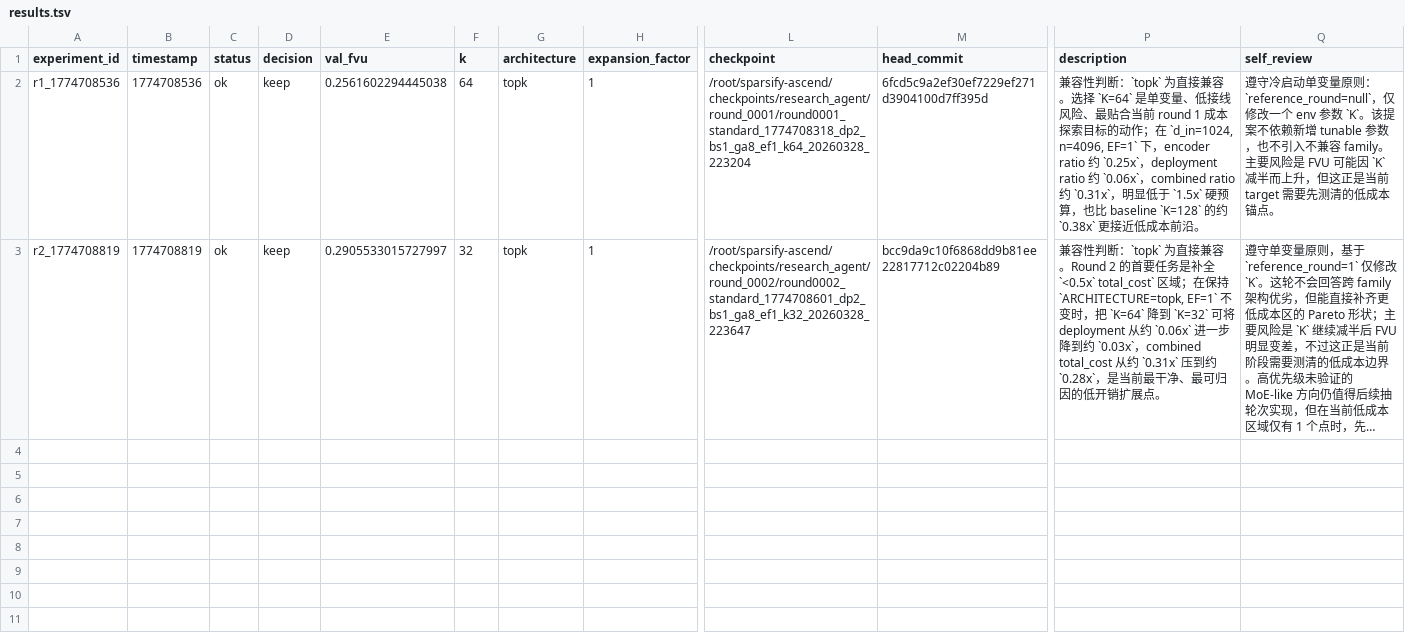
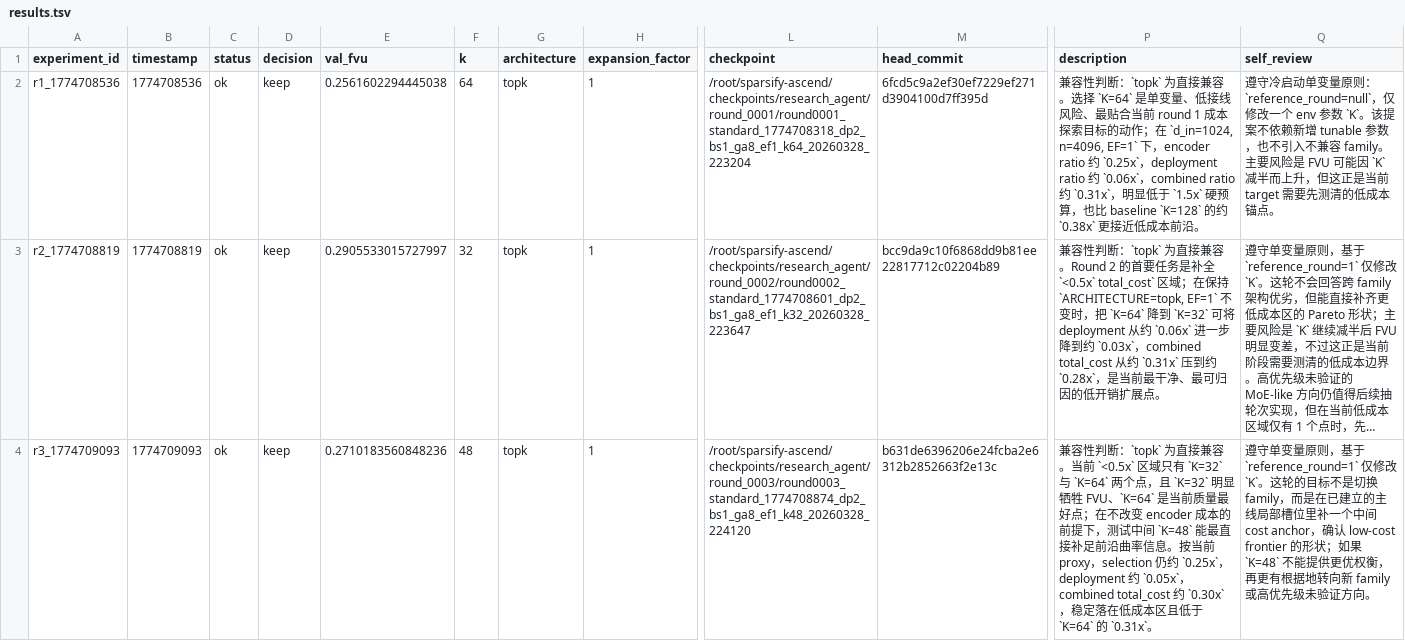
Before and after one commit to duanzhaol/sparsify, a TSV file: research/history/results.tsv, drawn as a sheet; only a part is shown, gaps mark what is left out; long unchanged cells end in …; rows hold the shown columns only; the diff names each change by its address in the sheet, - before the commit and + after, or states it on an @@ line.

Commit message:
experiment: round 0003 standard topk keep

```diff
--- a/research/history/results.tsv
+++ b/research/history/results.tsv
+row 4: r3_1774709093 | 1774709093 | ok | keep | 0.2710183560848236 | 48 | topk | 1 | /root/sparsify-ascend/checkpoints/research_agent/round_0003/round0003_standard_1774708874_dp2_bs1_ga8_ef1_k48_20260328_224120 | b631de6396206e24fcba2e6312b2852663f2e13c | 兼容性判断：`topk` 为直接兼容。当前 `<0.5x` 区域只有 `K=32` 与 `K=64` 两个点，且 `K=32` 明显牺牲 FVU、`K=64` 是当前质量最好点；在不改变 encoder 成本的前提下，测试中间 `K=48` 能最直接补足前沿曲率信息。按当前 proxy，selection 仍约 `0.25x`，deployment 约 `0.05x`，combined total_cost 约 `0.30x`，稳定落在低成本区且低于 `K=64` 的 `0.31x`。 | 遵守单变量原则，基于 `reference_round=1` 仅修改 `K`。这轮的目标不是切换 family，而是在已建立的主线局部槽位里补一个中间 cost anchor，确认 low-cost frontier 的形状；如果 `K=48` 不能提供更优权衡，再更有根据地转向新 family 或高优先级未验证方向。
```
Also changed, not shown: 9 other files.
